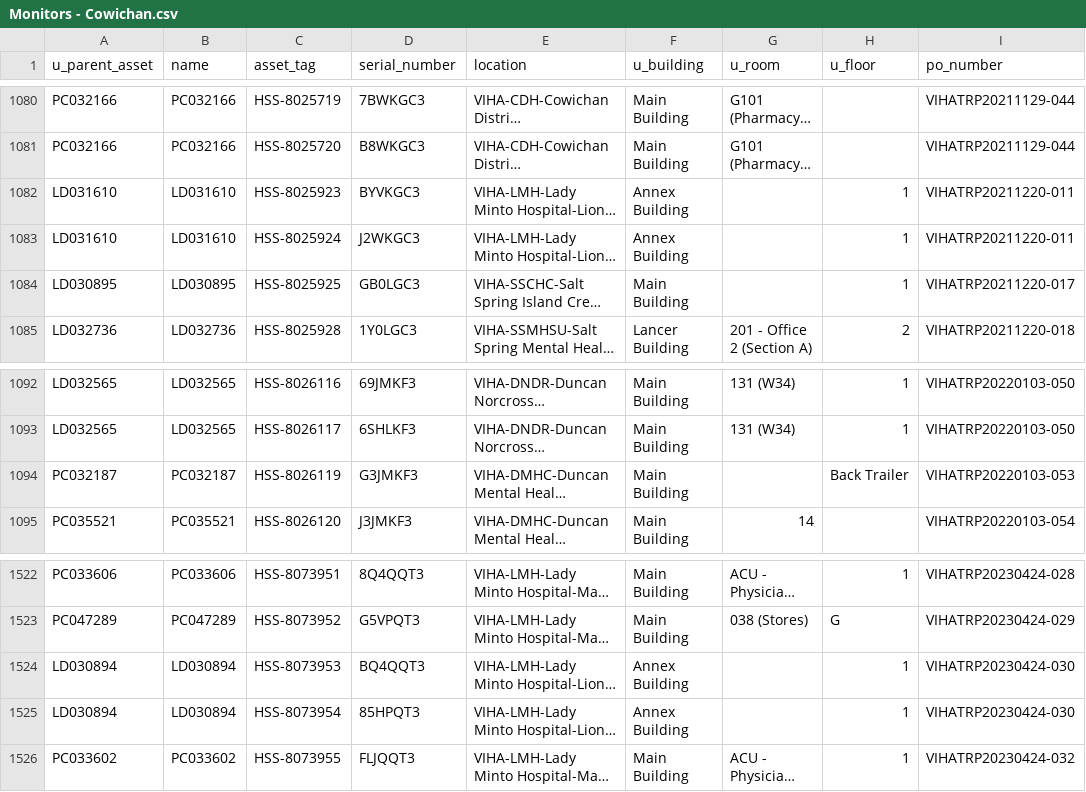
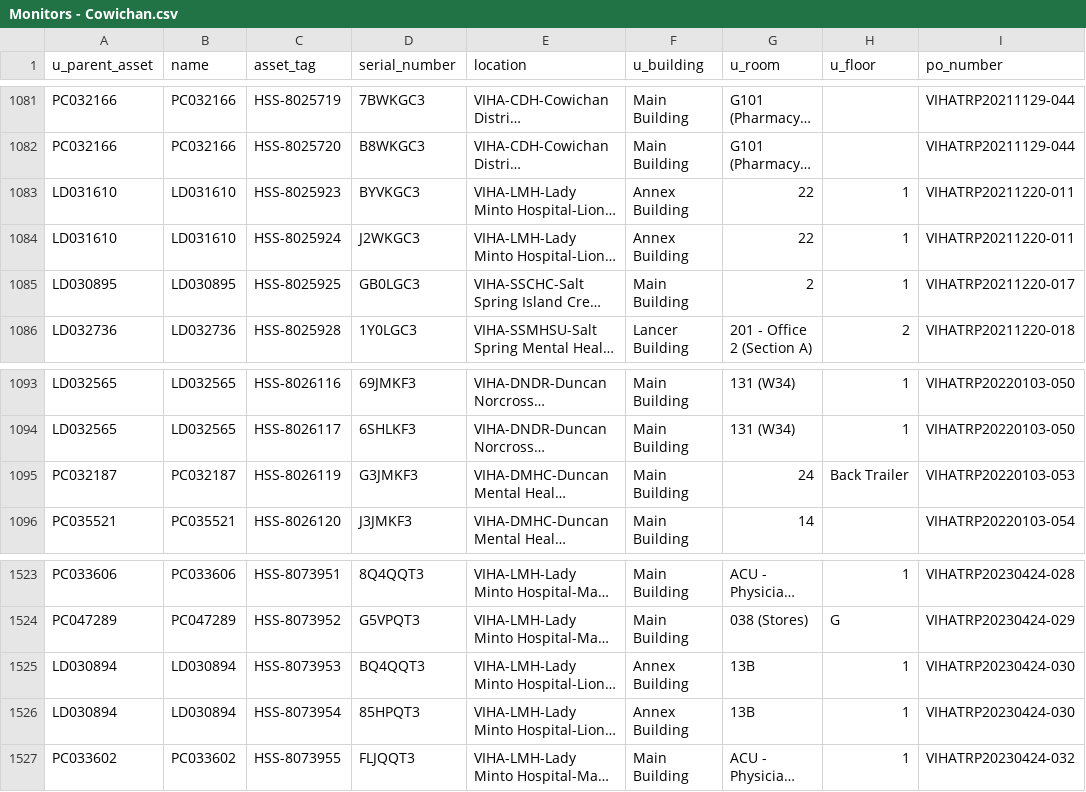
Before and after one commit to digbysa/New-Inventory-Tool, a CSV file: Data/Cowichan/Monitors - Cowichan.csv, drawn as a sheet; only a part is shown, gaps mark what is left out; long unchanged cells end in …; addresses are those after the commit; the diff covers the shown part only; the diff names each change by its address in the sheet, - before the commit and + after, or states it on an @@ line.

```diff
--- a/Data/Cowichan/Monitors - Cowichan.csv
+++ b/Data/Cowichan/Monitors - Cowichan.csv
-G1083:G1084 (u_room): (empty)
+G1083:G1084 (u_room): 22
-G1085 (u_room): (empty)
+G1085 (u_room): 2
-G1095 (u_room): (empty)
+G1095 (u_room): 24
-G1525:G1526 (u_room): (empty)
+G1525:G1526 (u_room): 13B
```
Also changed, not shown: 3 added rows, 25 moved rows and 12 edited cells elsewhere in this file, Data/Cowichan/Computers - Cowichan.csv, Data/Nanaimo/Computers - Nanaimo.csv, 15 other files.
